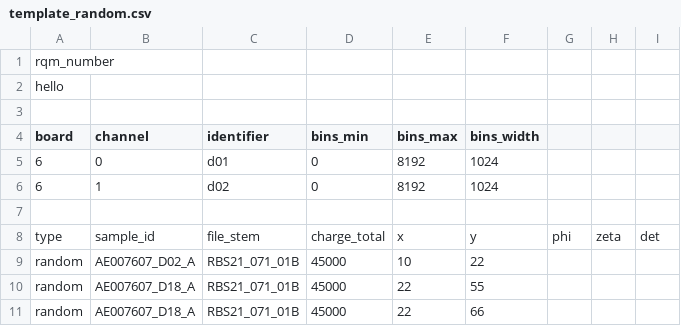
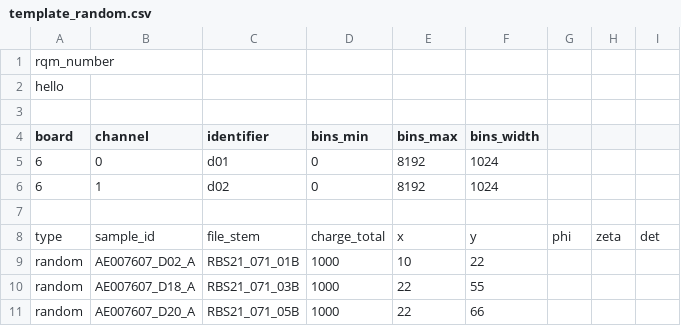
Before and after one commit to micjo/waspy, a CSV file: rqm_templates/template_random.csv, drawn as a sheet.

```diff
--- a/rqm_templates/template_random.csv
+++ b/rqm_templates/template_random.csv
@@ -8,4 +8,4 @@ board,channel,identifier,bins_min,bins_max,bins_width,,,
 type,sample_id,file_stem,charge_total,x,y,phi,zeta,det
-random,AE007607_D02_A,RBS21_071_01B,45000,10,22,,,
-random,AE007607_D18_A,RBS21_071_01B,45000,22,55,,,
-random,AE007607_D18_A,RBS21_071_01B,45000,22,66,,,
+random,AE007607_D02_A,RBS21_071_01B,1000,10,22,,,
+random,AE007607_D18_A,RBS21_071_03B,1000,22,55,,,
+random,AE007607_D20_A,RBS21_071_05B,1000,22,66,,,
```
Also changed, not shown: 7 other files.
